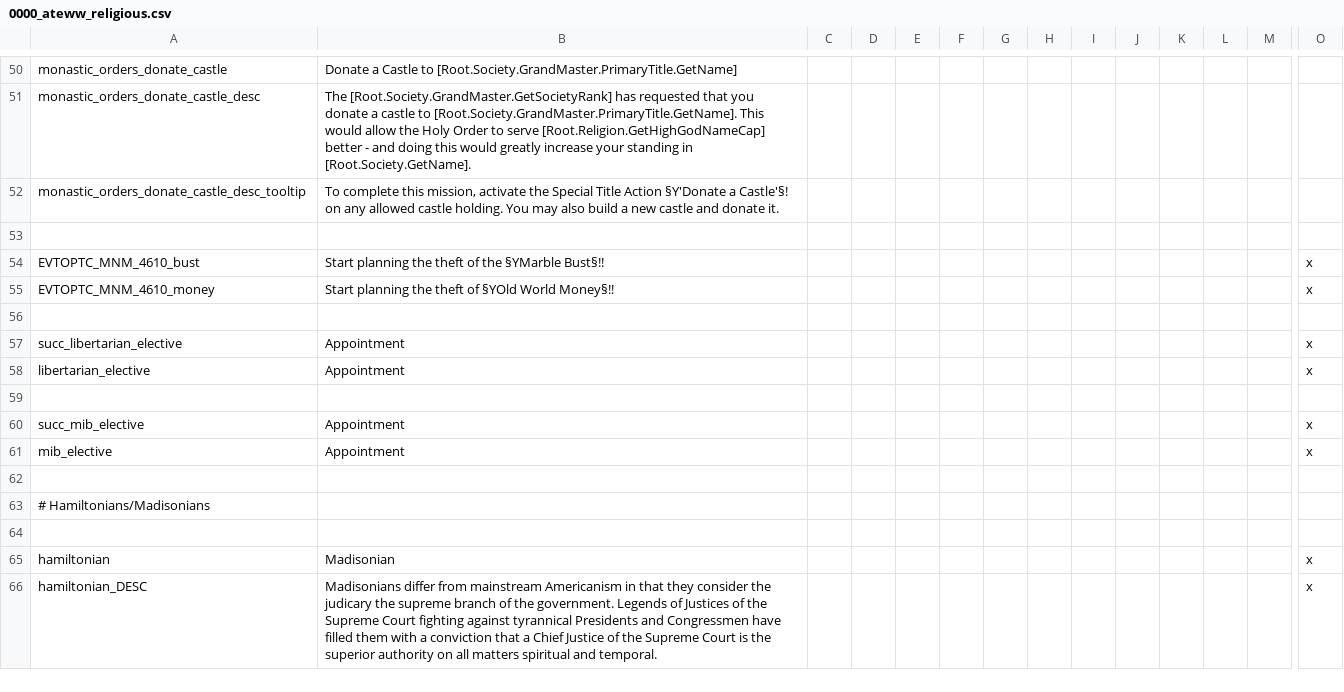
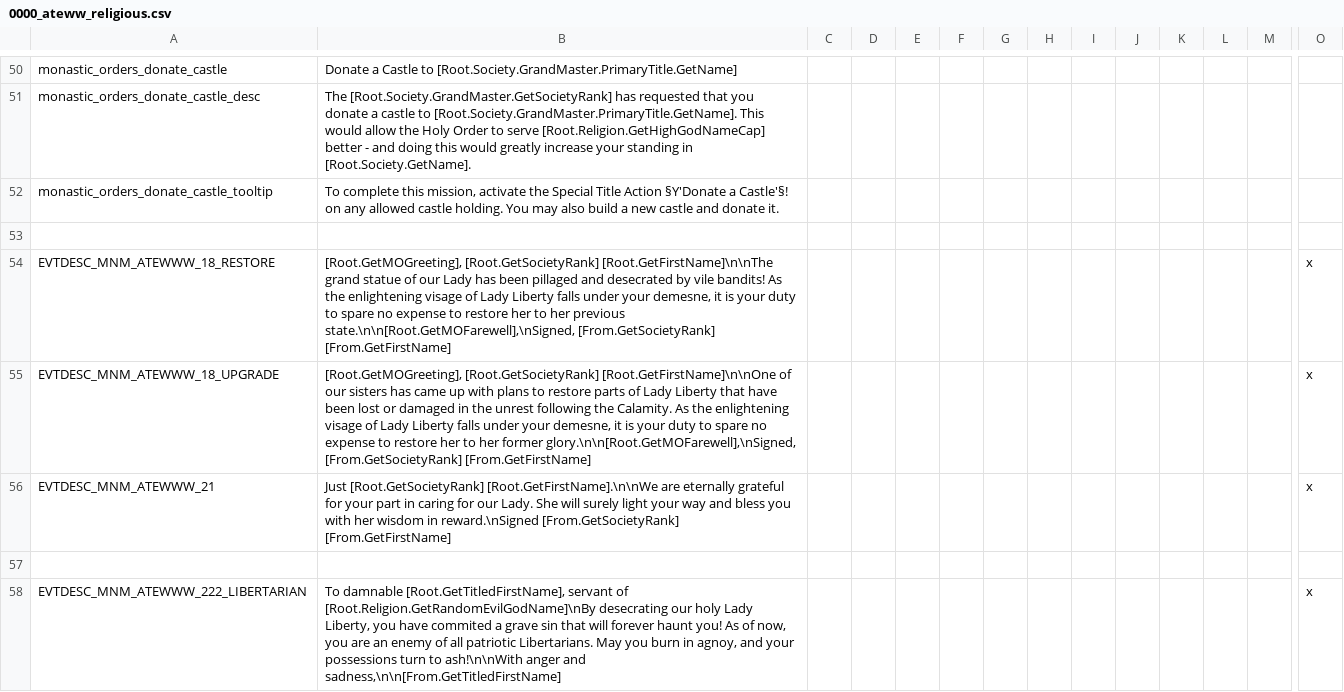
Before and after one commit to Yard1/After-the-End-Wild-Wasteland, a CSV file: localisation/0000_ateww_religious.csv, drawn as a sheet; only a part is shown, gaps mark what is left out; the shorter side is filled out with more unchanged rows; rows hold the shown columns only; the diff covers the shown part only; the diff names each change by its address in the sheet, - before the commit and + after, or states it on an @@ line.

Commit message:
Pirates. libertarian stuff

```diff
--- a/localisation/0000_ateww_religious.csv
+++ b/localisation/0000_ateww_religious.csv
-A52: monastic_orders_donate_castle_desc_tooltip
+A52: monastic_orders_donate_castle_tooltip
+row 53: (empty)
+row 54: EVTDESC_MNM_ATEWWW_18_RESTORE | [Root.GetMOGreeting], [Root.GetSocietyRank] [Root.GetFirstName]\n\nThe grand statue of our Lady has been pillaged and desecrated by vile bandits! As the enlightening visage of Lady Liberty falls under your demesne, it is your duty to spare no expense to restore her to her previous state.\n\n[Root.GetMOFarewell],\nSigned, [From.GetSocietyRank] [From.GetFirstName] |  |  |  |  |  |  |  |  |  |  |  | x
+row 55: EVTDESC_MNM_ATEWWW_18_UPGRADE | [Root.GetMOGreeting], [Root.GetSocietyRank] [Root.GetFirstName]\n\nOne of our sisters has came up with plans to restore parts of Lady Liberty that have been lost or damaged in the unrest following the Calamity. As the enlightening visage of Lady Liberty falls under your demesne, it is your duty to spare no expense to restore her to her former glory.\n\n[Root.GetMOFarewell],\nSigned, [From.GetSocietyRank] [From.GetFirstName] |  |  |  |  |  |  |  |  |  |  |  | x
+row 56: EVTDESC_MNM_ATEWWW_21 | Just [Root.GetSocietyRank] [Root.GetFirstName].\n\nWe are eternally grateful for your part in caring for our Lady. She will surely light your way and bless you with her wisdom in reward.\nSigned [From.GetSocietyRank] [From.GetFirstName] |  |  |  |  |  |  |  |  |  |  |  | x
+row 57: (empty)
+row 58: EVTDESC_MNM_ATEWWW_222_LIBERTARIAN | To damnable [Root.GetTitledFirstName], servant of [Root.Religion.GetRandomEvilGodName]\nBy desecrating our holy Lady Liberty, you have commited a grave sin that will forever haunt you! As of now, you are an enemy of all patriotic Libertarians. May you burn in agnoy, and your possessions turn to ash!\n\nWith anger and sadness,\n\n[From.GetTitledFirstName] |  |  |  |  |  |  |  |  |  |  |  | x
```
Also changed, not shown: 22 added rows, 17 removed rows and 6 edited cells elsewhere in this file, localisation/0000_ateww_americanist_pilgrimage.csv, localisation/00_ateww_newholyorders.csv, 44 other files.
